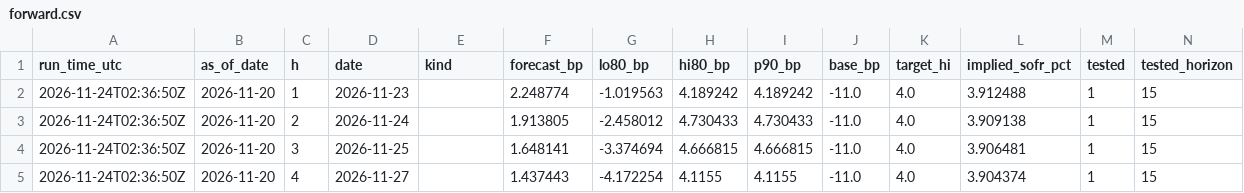
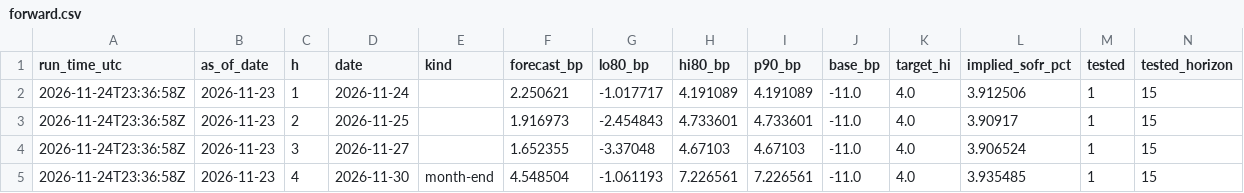
Before and after one commit to olivettieugenie-prog/repo-corridor, a CSV file: data/live/forward.csv, drawn as a sheet; only a part is shown; the diff covers the shown part only; the diff names each change by its address in the sheet, - before the commit and + after, or states it on an @@ line.

```diff
--- a/data/live/forward.csv
+++ b/data/live/forward.csv
-A2:A5 (run_time_utc): 2026-11-24T02:36:50Z
+A2:A5 (run_time_utc): 2026-11-24T23:36:58Z
-B2:B5 (as_of_date): 2026-11-20
+B2:B5 (as_of_date): 2026-11-23
-D2 (date): 2026-11-23
+D2 (date): 2026-11-24
-F2 (forecast_bp): 2.248774
+F2 (forecast_bp): 2.250621
-G2 (lo80_bp): -1.019563
+G2 (lo80_bp): -1.017717
-H2 (hi80_bp): 4.189242
+H2 (hi80_bp): 4.191089
-I2 (p90_bp): 4.189242
+I2 (p90_bp): 4.191089
-L2 (implied_sofr_pct): 3.912488
+L2 (implied_sofr_pct): 3.912506
-D3 (date): 2026-11-24
+D3 (date): 2026-11-25
-F3 (forecast_bp): 1.913805
+F3 (forecast_bp): 1.916973
-G3 (lo80_bp): -2.458012
+G3 (lo80_bp): -2.454843
-H3 (hi80_bp): 4.730433
+H3 (hi80_bp): 4.733601
-I3 (p90_bp): 4.730433
+I3 (p90_bp): 4.733601
-L3 (implied_sofr_pct): 3.909138
+L3 (implied_sofr_pct): 3.90917
-D4 (date): 2026-11-25
+D4 (date): 2026-11-27
-F4 (forecast_bp): 1.648141
+F4 (forecast_bp): 1.652355
-G4 (lo80_bp): -3.374694
+G4 (lo80_bp): -3.37048
-H4 (hi80_bp): 4.666815
+H4 (hi80_bp): 4.67103
-I4 (p90_bp): 4.666815
+I4 (p90_bp): 4.67103
-L4 (implied_sofr_pct): 3.906481
+L4 (implied_sofr_pct): 3.906524
-D5 (date): 2026-11-27
+D5 (date): 2026-11-30
-E5 (kind): (empty)
+E5 (kind): month-end
-F5 (forecast_bp): 1.437443
+F5 (forecast_bp): 4.548504
-G5 (lo80_bp): -4.172254
+G5 (lo80_bp): -1.061193
-H5 (hi80_bp): 4.1155
+H5 (hi80_bp): 7.226561
-I5 (p90_bp): 4.1155
+I5 (p90_bp): 7.226561
-L5 (implied_sofr_pct): 3.904374
+L5 (implied_sofr_pct): 3.935485
```
Also changed, not shown: 131 edited cells elsewhere in this file, data/live/daily.csv, data/live/forecast.csv.
